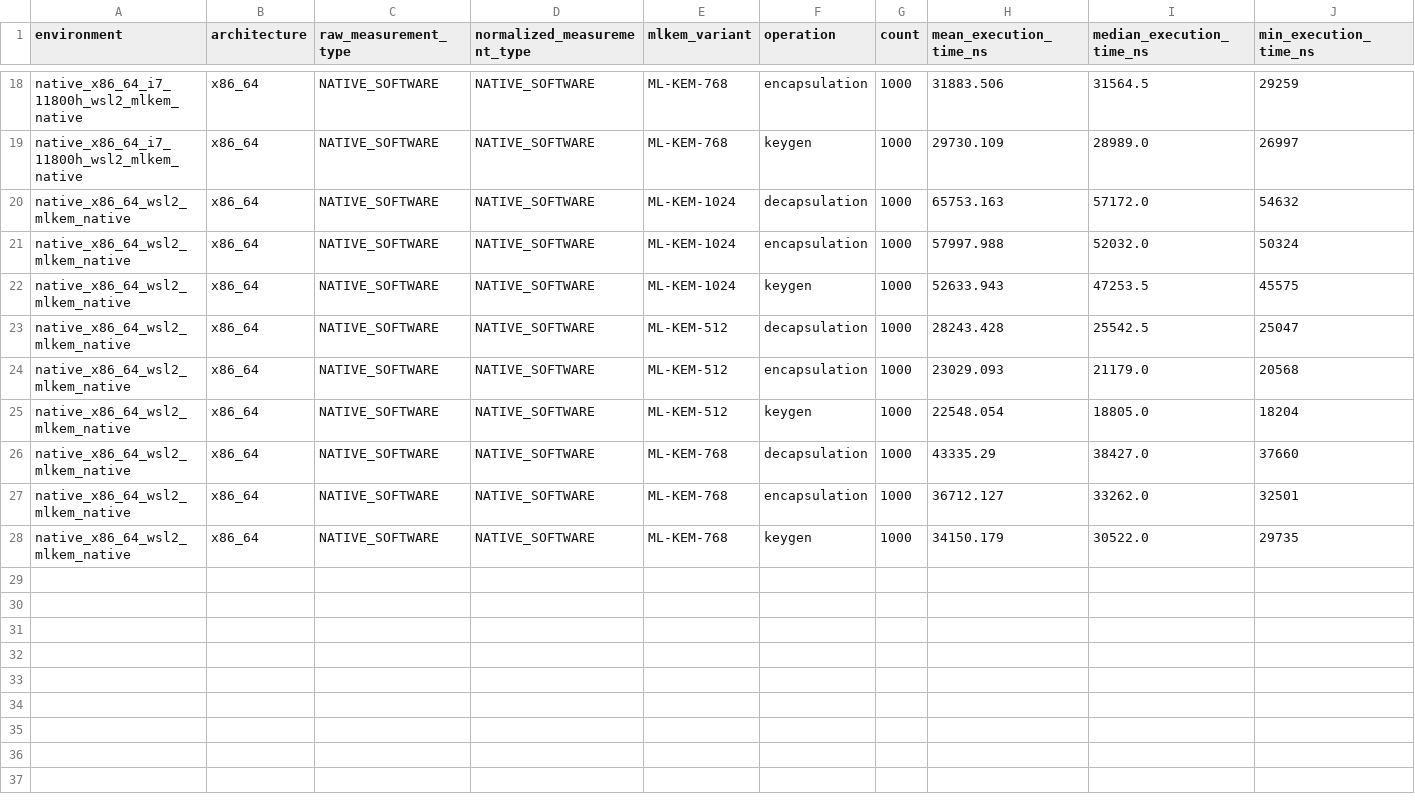
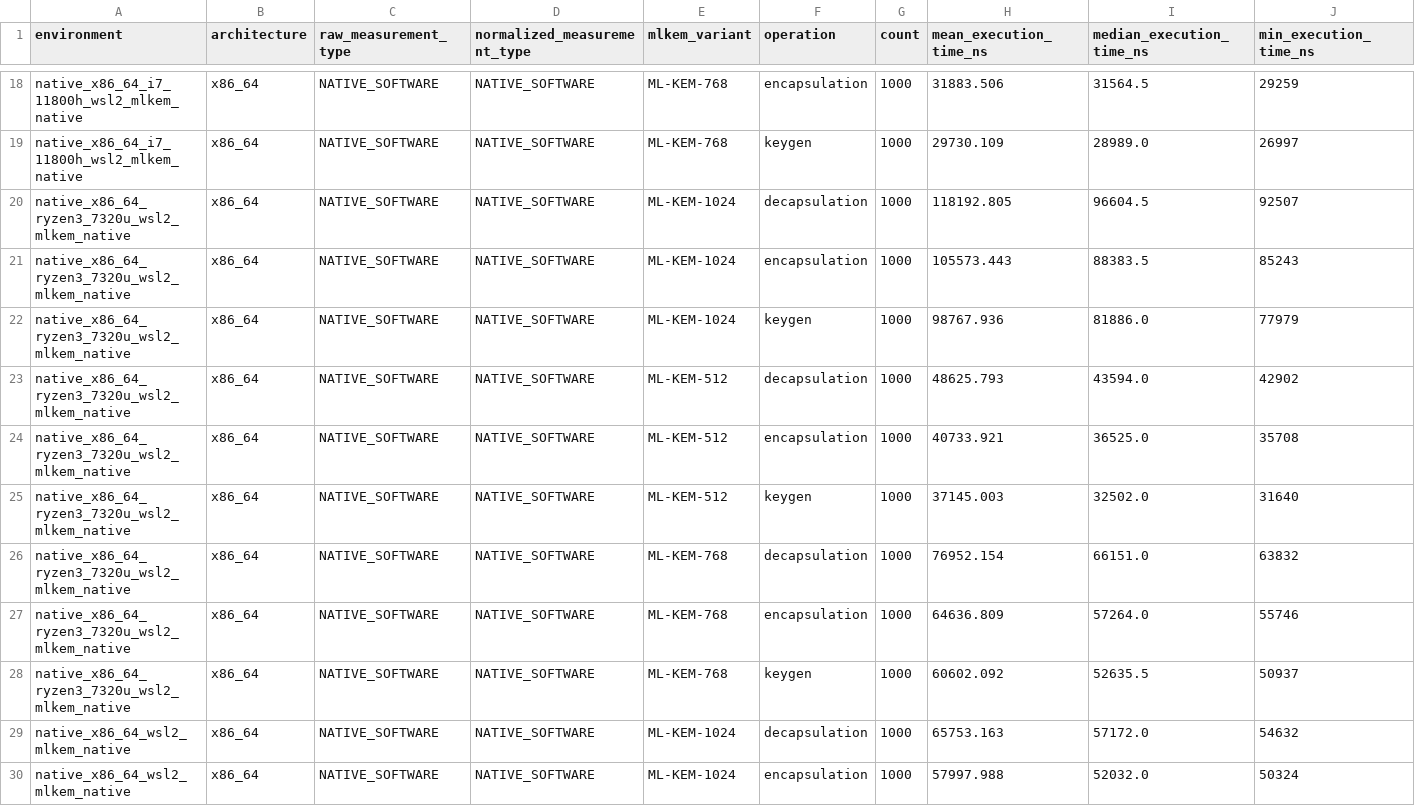
Before and after one commit to KaranCS23055/MLKEM-Benchmark, a CSV file: data/processed/phase11_statistics/benchmark_statistics.csv, drawn as a sheet; only a part is shown, gaps mark what is left out; the shorter side is filled out with more unchanged rows; rows hold the shown columns only; the diff names each change by its address in the sheet, - before the commit and + after, or states it on an @@ line.

Commit message:
native_x86_64_ryzen3_7320u is added

```diff
--- a/data/processed/phase11_statistics/benchmark_statistics.csv
+++ b/data/processed/phase11_statistics/benchmark_statistics.csv
+row 20: native_x86_64_ryzen3_7320u_wsl2_mlkem_native | x86_64 | NATIVE_SOFTWARE | NATIVE_SOFTWARE | ML-KEM-1024 | decapsulation | 1000 | 118192.805 | 96604.5 | 92507
+row 21: native_x86_64_ryzen3_7320u_wsl2_mlkem_native | x86_64 | NATIVE_SOFTWARE | NATIVE_SOFTWARE | ML-KEM-1024 | encapsulation | 1000 | 105573.443 | 88383.5 | 85243
+row 22: native_x86_64_ryzen3_7320u_wsl2_mlkem_native | x86_64 | NATIVE_SOFTWARE | NATIVE_SOFTWARE | ML-KEM-1024 | keygen | 1000 | 98767.936 | 81886.0 | 77979
+row 23: native_x86_64_ryzen3_7320u_wsl2_mlkem_native | x86_64 | NATIVE_SOFTWARE | NATIVE_SOFTWARE | ML-KEM-512 | decapsulation | 1000 | 48625.793 | 43594.0 | 42902
+row 24: native_x86_64_ryzen3_7320u_wsl2_mlkem_native | x86_64 | NATIVE_SOFTWARE | NATIVE_SOFTWARE | ML-KEM-512 | encapsulation | 1000 | 40733.921 | 36525.0 | 35708
+row 25: native_x86_64_ryzen3_7320u_wsl2_mlkem_native | x86_64 | NATIVE_SOFTWARE | NATIVE_SOFTWARE | ML-KEM-512 | keygen | 1000 | 37145.003 | 32502.0 | 31640
+row 26: native_x86_64_ryzen3_7320u_wsl2_mlkem_native | x86_64 | NATIVE_SOFTWARE | NATIVE_SOFTWARE | ML-KEM-768 | decapsulation | 1000 | 76952.154 | 66151.0 | 63832
+row 27: native_x86_64_ryzen3_7320u_wsl2_mlkem_native | x86_64 | NATIVE_SOFTWARE | NATIVE_SOFTWARE | ML-KEM-768 | encapsulation | 1000 | 64636.809 | 57264.0 | 55746
+row 28: native_x86_64_ryzen3_7320u_wsl2_mlkem_native | x86_64 | NATIVE_SOFTWARE | NATIVE_SOFTWARE | ML-KEM-768 | keygen | 1000 | 60602.092 | 52635.5 | 50937
```
Also changed, not shown: 22 other files.
